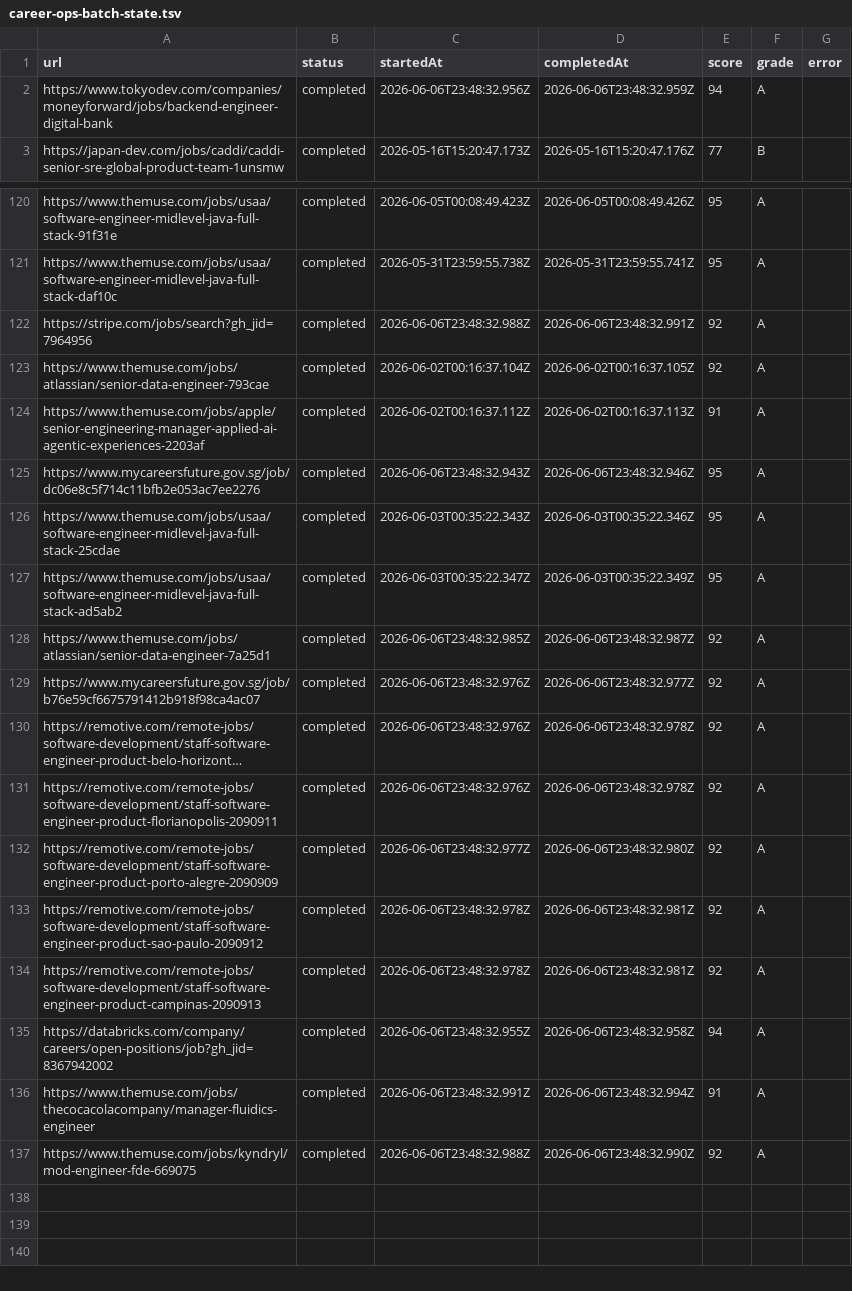
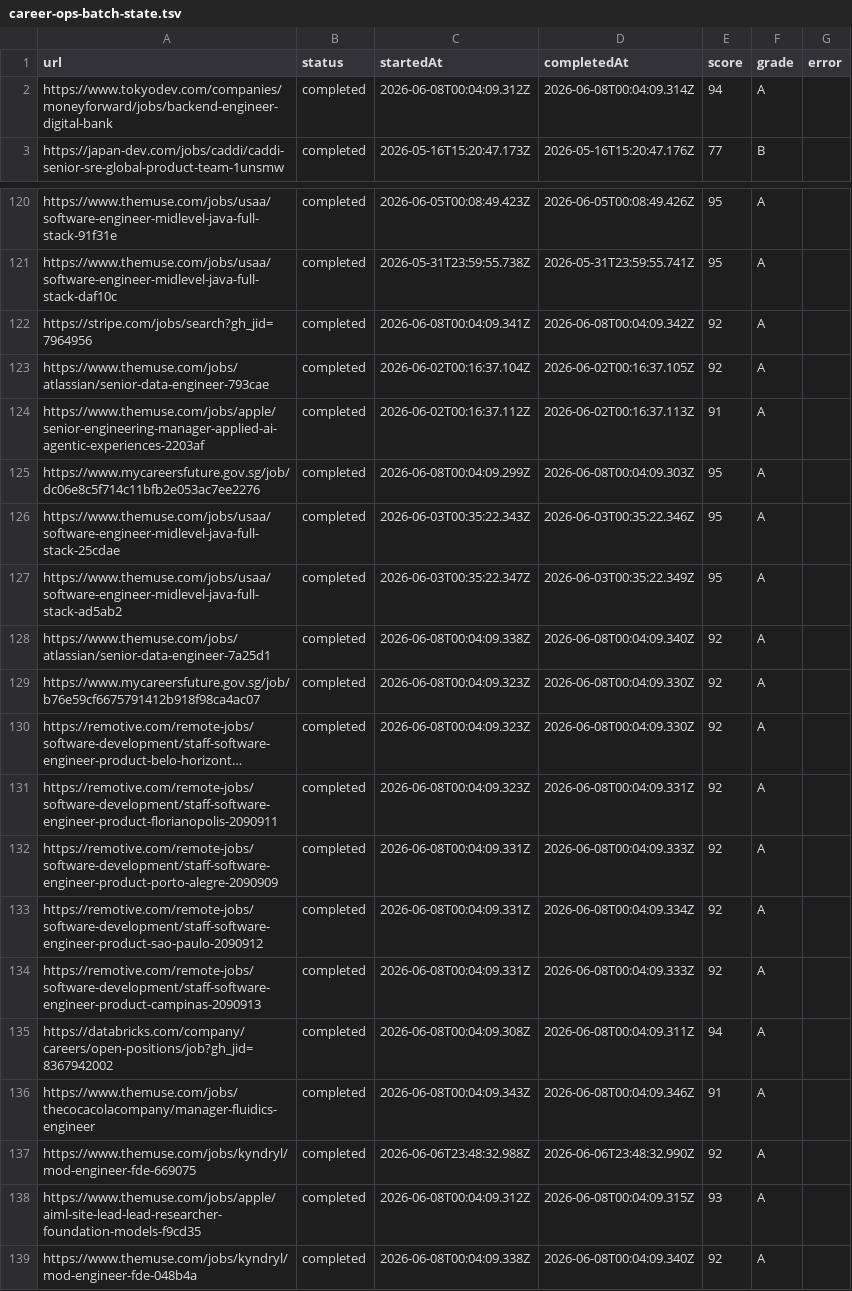
Before and after one commit to Yu-0312/cv-app, a TSV file: tooling/data/career-ops-batch-state.tsv, drawn as a sheet; only a part is shown, gaps mark what is left out; long unchanged cells end in …; the diff covers the shown part only; the diff names each change by its address in the sheet, - before the commit and + after, or states it on an @@ line.

```diff
--- a/tooling/data/career-ops-batch-state.tsv
+++ b/tooling/data/career-ops-batch-state.tsv
-C2 (startedAt): 2026-06-06T23:48:32.956Z
+C2 (startedAt): 2026-06-08T00:04:09.312Z
-D2 (completedAt): 2026-06-06T23:48:32.959Z
+D2 (completedAt): 2026-06-08T00:04:09.314Z
-C122 (startedAt): 2026-06-06T23:48:32.988Z
+C122 (startedAt): 2026-06-08T00:04:09.341Z
-D122 (completedAt): 2026-06-06T23:48:32.991Z
+D122 (completedAt): 2026-06-08T00:04:09.342Z
-C125 (startedAt): 2026-06-06T23:48:32.943Z
+C125 (startedAt): 2026-06-08T00:04:09.299Z
-D125 (completedAt): 2026-06-06T23:48:32.946Z
+D125 (completedAt): 2026-06-08T00:04:09.303Z
-C128 (startedAt): 2026-06-06T23:48:32.985Z
+C128 (startedAt): 2026-06-08T00:04:09.338Z
-D128 (completedAt): 2026-06-06T23:48:32.987Z
+D128 (completedAt): 2026-06-08T00:04:09.340Z
-C129:C131 (startedAt): 2026-06-06T23:48:32.976Z
+C129:C131 (startedAt): 2026-06-08T00:04:09.323Z
-D129 (completedAt): 2026-06-06T23:48:32.977Z
+D129 (completedAt): 2026-06-08T00:04:09.330Z
-D130 (completedAt): 2026-06-06T23:48:32.978Z
+D130 (completedAt): 2026-06-08T00:04:09.330Z
-D131 (completedAt): 2026-06-06T23:48:32.978Z
+D131 (completedAt): 2026-06-08T00:04:09.331Z
-C132 (startedAt): 2026-06-06T23:48:32.977Z
+C132 (startedAt): 2026-06-08T00:04:09.331Z
-D132 (completedAt): 2026-06-06T23:48:32.980Z
+D132 (completedAt): 2026-06-08T00:04:09.333Z
-C133:C134 (startedAt): 2026-06-06T23:48:32.978Z
+C133:C134 (startedAt): 2026-06-08T00:04:09.331Z
-D133 (completedAt): 2026-06-06T23:48:32.981Z
+D133 (completedAt): 2026-06-08T00:04:09.334Z
-D134 (completedAt): 2026-06-06T23:48:32.981Z
+D134 (completedAt): 2026-06-08T00:04:09.333Z
-C135 (startedAt): 2026-06-06T23:48:32.955Z
+C135 (startedAt): 2026-06-08T00:04:09.308Z
-D135 (completedAt): 2026-06-06T23:48:32.958Z
+D135 (completedAt): 2026-06-08T00:04:09.311Z
-C136 (startedAt): 2026-06-06T23:48:32.991Z
+C136 (startedAt): 2026-06-08T00:04:09.343Z
-D136 (completedAt): 2026-06-06T23:48:32.994Z
+D136 (completedAt): 2026-06-08T00:04:09.346Z
+row 138: https://www.themuse.com/jobs/apple/aiml-site-lead-lead-researcher-foundation-models-f9cd35 | completed | 2026-06-08T00:04:09.312Z | 2026-06-08T00:04:09.315Z | 93 | A
+row 139: https://www.themuse.com/jobs/kyndryl/mod-engineer-fde-048b4a | completed | 2026-06-08T00:04:09.338Z | 2026-06-08T00:04:09.340Z | 92 | A
```
Also changed, not shown: 72 edited cells elsewhere in this file, 33 other files.
